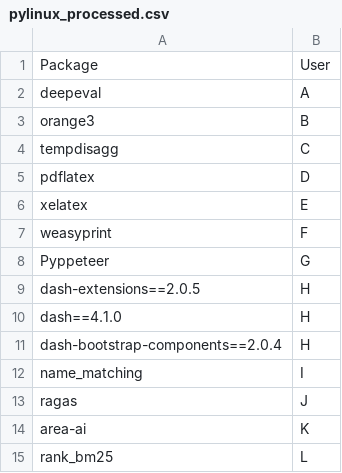
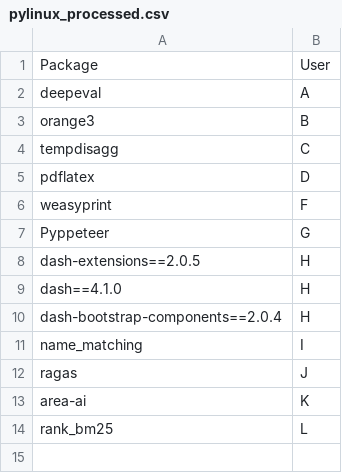
Before and after one commit to statisticsdevops/procpkgdlwrite, a CSV file: pylinux_processed.csv, drawn as a sheet; the diff names each change by its address in the sheet, - before the commit and + after, or states it on an @@ line.

Commit message:
Update pylinux_processed.csv

```diff
--- a/pylinux_processed.csv
+++ b/pylinux_processed.csv
-row 6: xelatex | E
```
